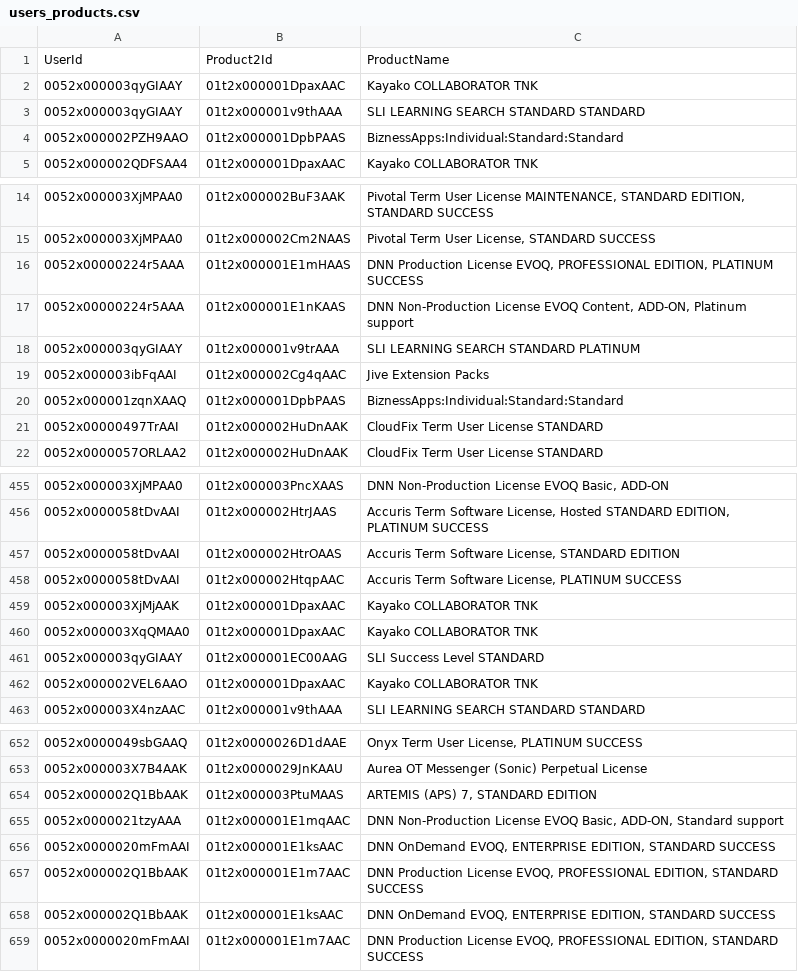
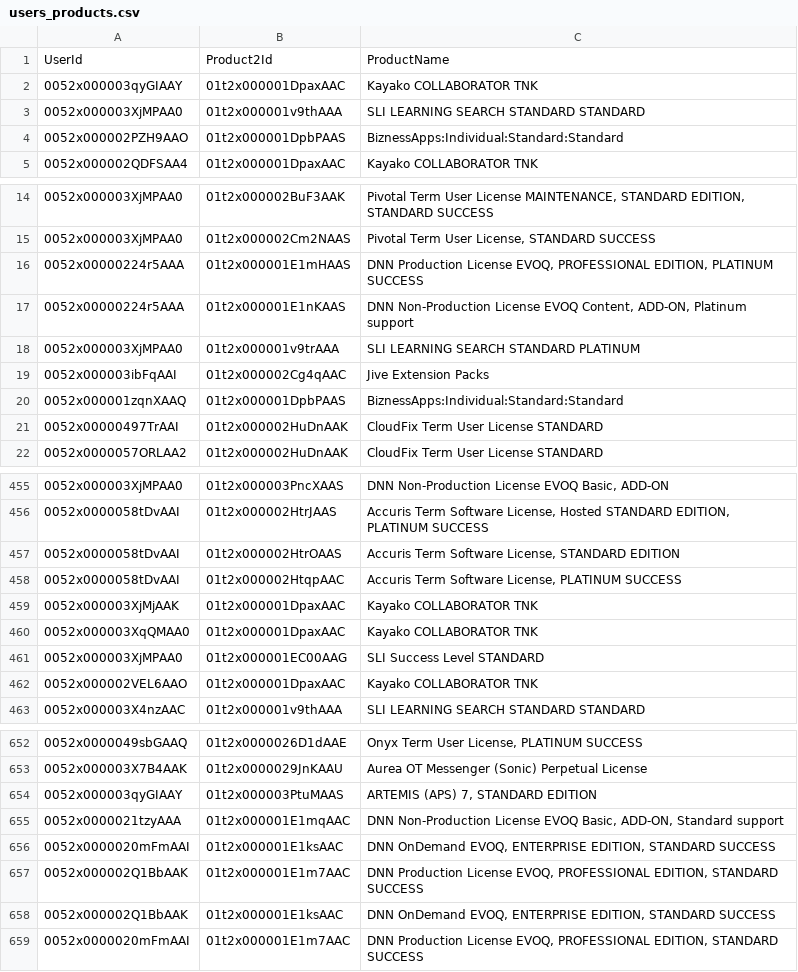
Before and after one commit to trilogy-group/GSD_OpportunitySuggestion, a CSV file: data/users_products.csv, drawn as a sheet; only a part is shown, gaps mark what is left out; the diff covers the shown part only.

```diff
--- a/data/users_products.csv
+++ b/data/users_products.csv
@@ -2,3 +2,3 @@ UserId,Product2Id,ProductName
 0052x000003qyGIAAY,01t2x000001DpaxAAC,Kayako COLLABORATOR TNK
-0052x000003qyGIAAY,01t2x000001v9thAAA,SLI LEARNING SEARCH STANDARD STANDARD
+0052x000003XjMPAA0,01t2x000001v9thAAA,SLI LEARNING SEARCH STANDARD STANDARD
 0052x000002PZH9AAO,01t2x000001DpbPAAS,BiznessApps:Individual:Standard:Standard
@@ -17,3 +17,3 @@ UserId,Product2Id,ProductName
 0052x00000224r5AAA,01t2x000001E1nKAAS,"DNN Non-Production License EVOQ Content, ADD-ON, Platinum support"
-0052x000003qyGIAAY,01t2x000001v9trAAA,SLI LEARNING SEARCH STANDARD PLATINUM
+0052x000003XjMPAA0,01t2x000001v9trAAA,SLI LEARNING SEARCH STANDARD PLATINUM
 0052x000003ibFqAAI,01t2x000002Cg4qAAC,Jive Extension Packs
@@ -460,3 +460,3 @@ UserId,Product2Id,ProductName
 0052x000003XqQMAA0,01t2x000001DpaxAAC,Kayako COLLABORATOR TNK
-0052x000003qyGIAAY,01t2x000001EC00AAG,SLI Success Level STANDARD
+0052x000003XjMPAA0,01t2x000001EC00AAG,SLI Success Level STANDARD
 0052x000002VEL6AAO,01t2x000001DpaxAAC,Kayako COLLABORATOR TNK
@@ -653,3 +653,3 @@ UserId,Product2Id,ProductName
 0052x000003X7B4AAK,01t2x0000029JnKAAU,Aurea OT Messenger (Sonic) Perpetual License
-0052x000002Q1BbAAK,01t2x000003PtuMAAS,"ARTEMIS (APS) 7, STANDARD EDITION"
+0052x000003qyGIAAY,01t2x000003PtuMAAS,"ARTEMIS (APS) 7, STANDARD EDITION"
 0052x0000021tzyAAA,01t2x000001E1mqAAC,"DNN Non-Production License EVOQ Basic, ADD-ON, Standard support"
```
Also changed, not shown: 11 edited cells elsewhere in this file, 3 other files.
